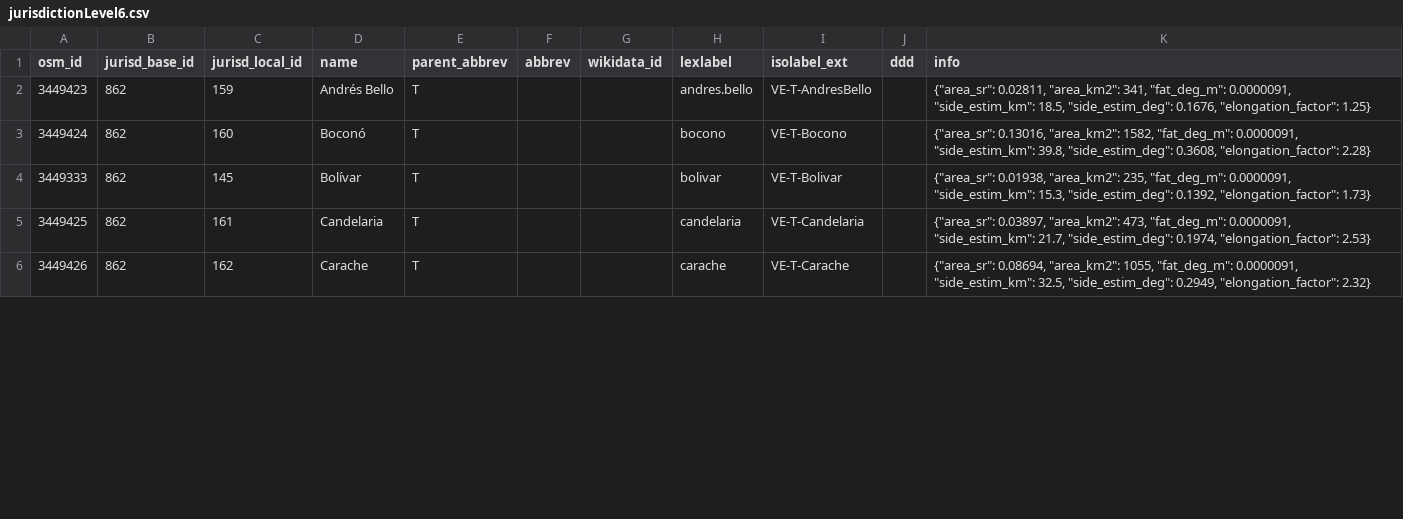
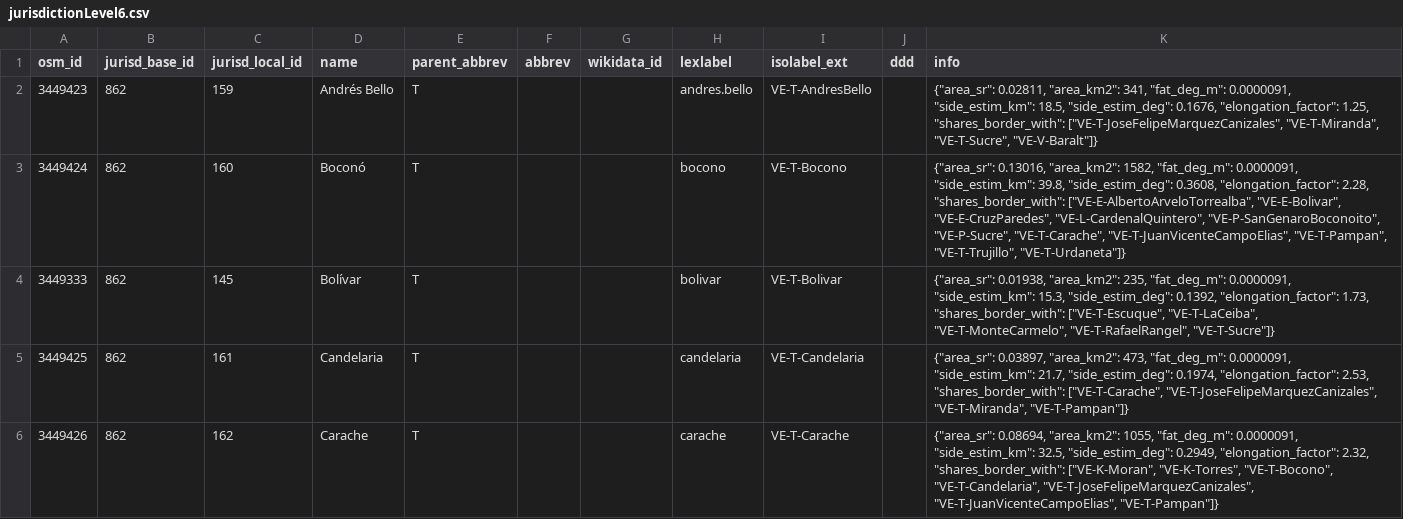
Before and after one commit to digital-guard/preserv-VE, a CSV file: data/T/jurisdictionLevel6.csv, drawn as a sheet; only a part is shown; the diff covers the shown part only.

```diff
--- a/data/T/jurisdictionLevel6.csv
+++ b/data/T/jurisdictionLevel6.csv
@@ -1,6 +1,6 @@
 osm_id,jurisd_base_id,jurisd_local_id,name,parent_abbrev,abbrev,wikidata_id,lexlabel,isolabel_ext,ddd,info
-3449423,862,159,"Andrés Bello",T,,,andres.bello,VE-T-AndresBello,,"{""area_sr"": 0.02811, ""area_km2"": 341, ""fat_deg_m"": 0.0000091, ""side_estim_km"": 18.5, ""side_estim_deg"": 0.1676, ""elongation_factor"": 1.25}"
-3449424,862,160,Boconó,T,,,bocono,VE-T-Bocono,,"{""area_sr"": 0.13016, ""area_km2"": 1582, ""fat_deg_m"": 0.0000091, ""side_estim_km"": 39.8, ""side_estim_deg"": 0.3608, ""elongation_factor"": 2.28}"
-3449333,862,145,Bolívar,T,,,bolivar,VE-T-Bolivar,,"{""area_sr"": 0.01938, ""area_km2"": 235, ""fat_deg_m"": 0.0000091, ""side_estim_km"": 15.3, ""side_estim_deg"": 0.1392, ""elongation_factor"": 1.73}"
-3449425,862,161,Candelaria,T,,,candelaria,VE-T-Candelaria,,"{""area_sr"": 0.03897, ""area_km2"": 473, ""fat_deg_m"": 0.0000091, ""side_estim_km"": 21.7, ""side_estim_deg"": 0.1974, ""elongation_factor"": 2.53}"
-3449426,862,162,Carache,T,,,carache,VE-T-Carache,,"{""area_sr"": 0.08694, ""area_km2"": 1055, ""fat_deg_m"": 0.0000091, ""side_estim_km"": 32.5, ""side_estim_deg"": 0.2949, ""elongation_factor"": 2.32}"
+3449423,862,159,"Andrés Bello",T,,,andres.bello,VE-T-AndresBello,,"{""area_sr"": 0.02811, ""area_km2"": 341, ""fat_deg_m"": 0.0000091, ""side_estim_km"": 18.5, ""side_estim_deg"": 0.1676, ""elongation_factor"": 1.25, ""shares_border_with"": [""VE-T-JoseFelipeMarquezCanizales"", ""VE-T-Miranda"", ""VE-T-Sucre"", ""VE-V-Baralt""]}"
+3449424,862,160,Boconó,T,,,bocono,VE-T-Bocono,,"{""area_sr"": 0.13016, ""area_km2"": 1582, ""fat_deg_m"": 0.0000091, ""side_estim_km"": 39.8, ""side_estim_deg"": 0.3608, ""elongation_factor"": 2.28, ""shares_border_with"": [""VE-E-AlbertoArveloTorrealba"", ""VE-E-Bolivar"", ""VE-E-CruzParedes"", ""VE-L-CardenalQuintero"", ""VE-P-SanGenaroBoconoito"", ""VE-P-Sucre"", ""VE-T-Carache"", ""VE-T-JuanVicenteCampoElias"", ""VE-T-Pampan"", ""VE-T-Trujillo"", ""VE-T-Urdaneta""]}"
+3449333,862,145,Bolívar,T,,,bolivar,VE-T-Bolivar,,"{""area_sr"": 0.01938, ""area_km2"": 235, ""fat_deg_m"": 0.0000091, ""side_estim_km"": 15.3, ""side_estim_deg"": 0.1392, ""elongation_factor"": 1.73, ""shares_border_with"": [""VE-T-Escuque"", ""VE-T-LaCeiba"", ""VE-T-MonteCarmelo"", ""VE-T-RafaelRangel"", ""VE-T-Sucre""]}"
+3449425,862,161,Candelaria,T,,,candelaria,VE-T-Candelaria,,"{""area_sr"": 0.03897, ""area_km2"": 473, ""fat_deg_m"": 0.0000091, ""side_estim_km"": 21.7, ""side_estim_deg"": 0.1974, ""elongation_factor"": 2.53, ""shares_border_with"": [""VE-T-Carache"", ""VE-T-JoseFelipeMarquezCanizales"", ""VE-T-Miranda"", ""VE-T-Pampan""]}"
+3449426,862,162,Carache,T,,,carache,VE-T-Carache,,"{""area_sr"": 0.08694, ""area_km2"": 1055, ""fat_deg_m"": 0.0000091, ""side_estim_km"": 32.5, ""side_estim_deg"": 0.2949, ""elongation_factor"": 2.32, ""shares_border_with"": [""VE-K-Moran"", ""VE-K-Torres"", ""VE-T-Bocono"", ""VE-T-Candelaria"", ""VE-T-JoseFelipeMarquezCanizales"", ""VE-T-JuanVicenteCampoElias"", ""VE-T-Pampan""]}"
```
Also changed, not shown: 15 edited cells elsewhere in this file, data/B/jurisdictionLevel6.csv, data/L/jurisdictionLevel6.csv, 22 other files.
